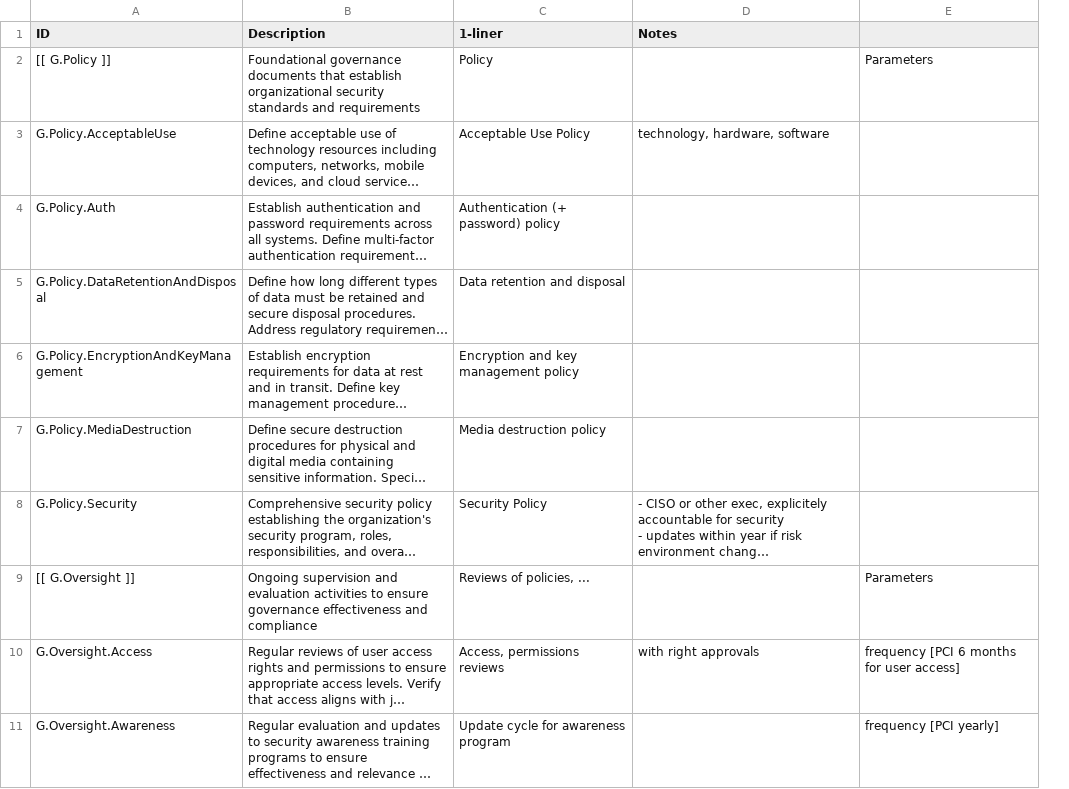
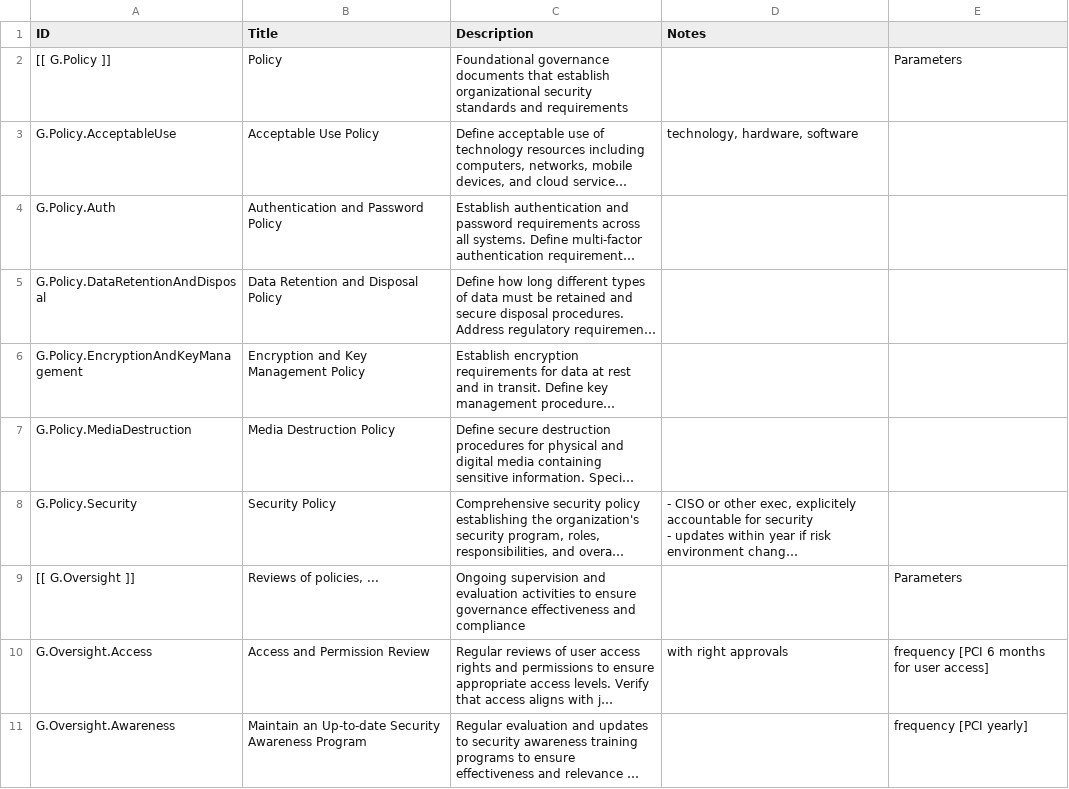
Before and after one commit to trigosec/secure-product-model, a CSV file: data/Control Framework - Governance.csv, drawn as a sheet; only a part is shown; long unchanged cells end in …; removed rows and columns are numbered as before the commit, all else as after; the diff names each change by its address in the sheet, - before the commit and + after, or states it on an @@ line.

Commit message:
improved titles for governance items

```diff
--- a/data/Control Framework - Governance.csv
+++ b/data/Control Framework - Governance.csv
+column B (Title), rows 2-11: Policy | Acceptable Use Policy | Authentication and Password Policy | Data Retention and Disposal Policy | Encryption and Key Management Policy | Media Destruction Policy | Security Policy | Reviews of policies, ... | Access and Permission Review | Maintain an Up-to-date Security Awareness Program
-column C (1-liner), rows 2-11: Policy | Acceptable Use Policy | Authentication (+ password) policy | Data retention and disposal | Encryption and key management policy | Media destruction policy | Security Policy | Reviews of policies, ... | Access, permissions reviews | Update cycle for awareness program
```
Also changed, not shown: 35 other files.
